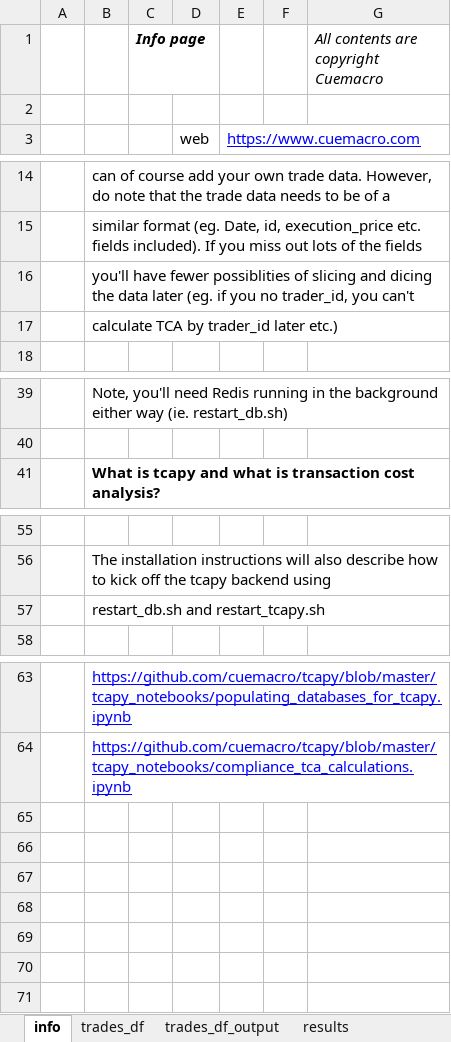
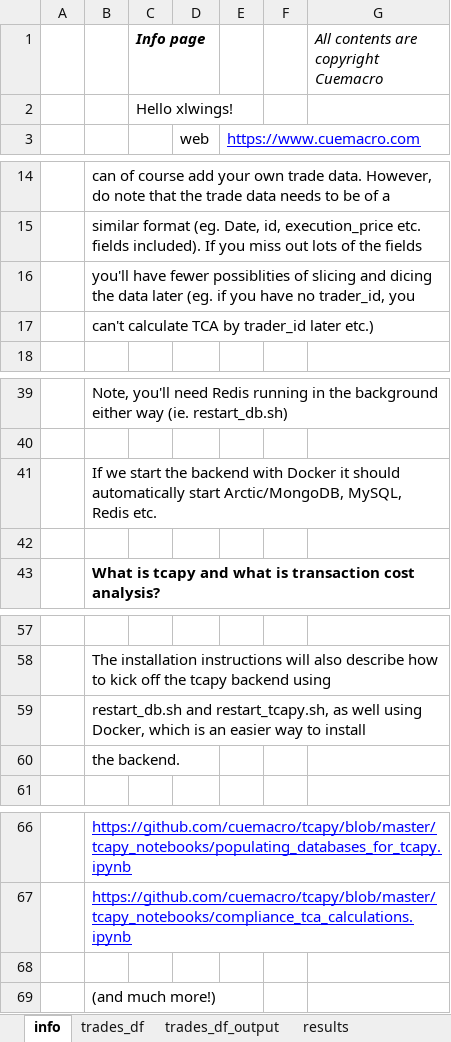
Before and after one commit to cuemacro/tcapy, an Excel workbook: tcapy/excel/tcapy_xl.xlsm, sheet info, drawn as a sheet; only a part is shown, gaps mark what is left out; values as stored, in another font and other column widths than the file's, no borders; charts and pictures not drawn; addresses are those after the commit; the diff names each change by its address in the sheet, - before the commit and + after, or states it on an @@ line.

```diff
--- a/tcapy/excel/tcapy_xl.xlsm (sheet info)
+++ b/tcapy/excel/tcapy_xl.xlsm (sheet info)
-C2 (Info page): (empty)
+C2 (Info page): Hello xlwings!
-B16: …if you no trader_id, you can't
+B16: …if you have no trader_id, you
-B17: calculate TCA by trader_id later etc.)
+B17: can't calculate TCA by trader_id later etc.)
+row 41:  | If we start the backend with Docker it should automatically start Arctic/MongoDB, MySQL, Redis etc.
+row 42: (empty)
-B59: restart_db.sh and restart_tcapy.sh
+B59: restart_db.sh and restart_tcapy.sh, as well using Docker, which is an easier way to install
+row 60:  | the backend.
+row 68: (empty)
+row 69:  | (and much more!)
```
Also changed, not shown: sheet trades_df, sheet results, charts or pictures, 12 other files.
